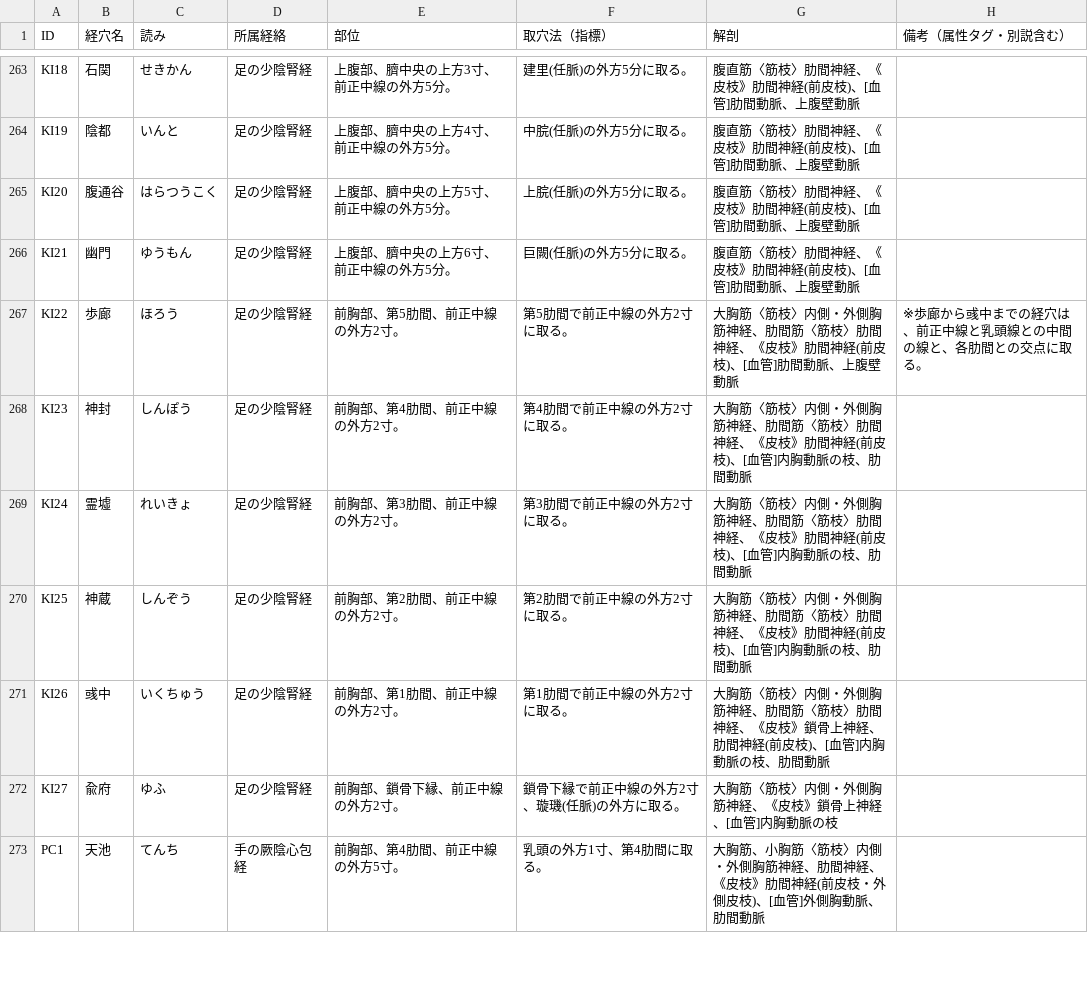
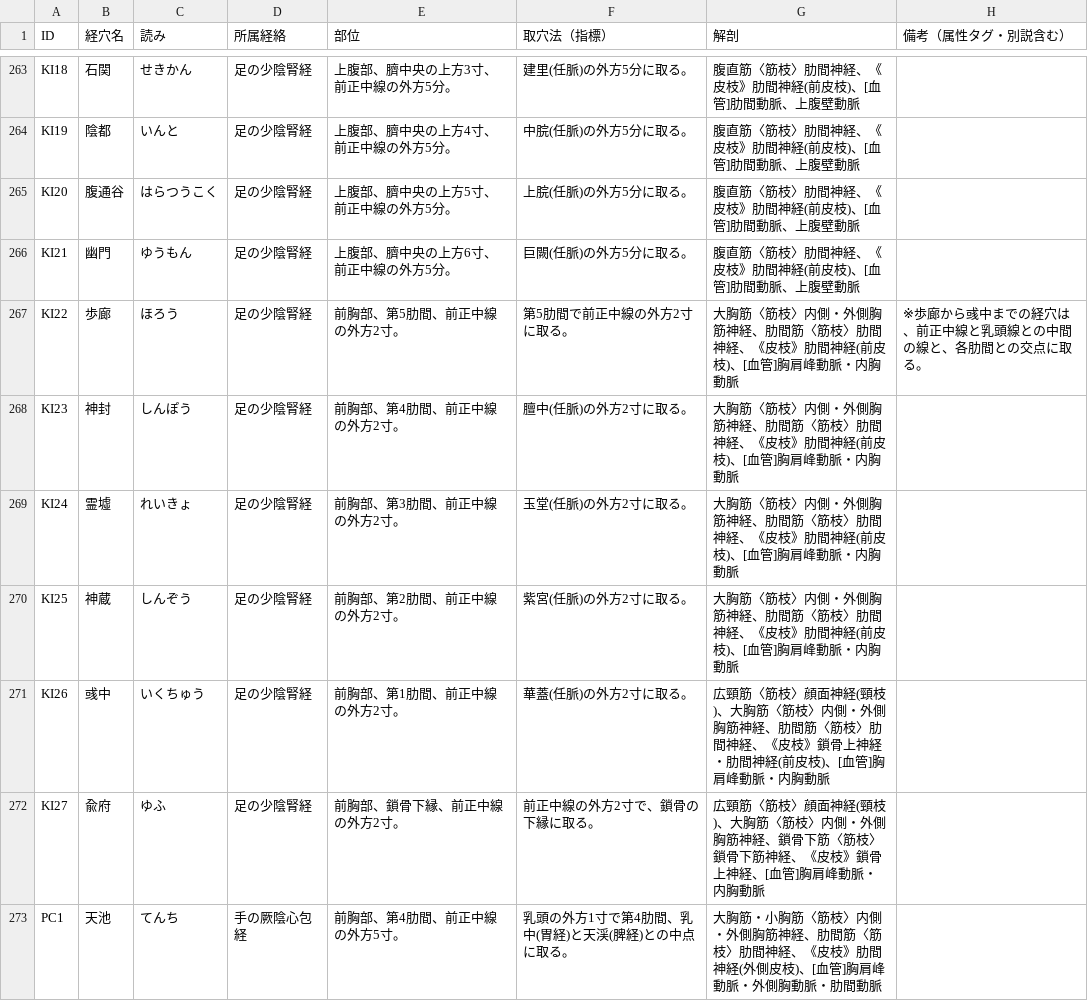
Before and after one commit to kaoman0079-ops/keiraku-master, a CSV file: data1.csv, drawn as a sheet; only a part is shown, gaps mark what is left out; the diff covers the shown part only.

```diff
--- a/data1.csv
+++ b/data1.csv
@@ -266,8 +266,8 @@ KI20,腹通谷,はらつうこく,足の少陰腎経,"上腹部、臍中央の
 KI21,幽門,ゆうもん,足の少陰腎経,"上腹部、臍中央の上方6寸、前正中線の外方5分。","巨闕(任脈)の外方5分に取る。","腹直筋〈筋枝〉肋間神経、《皮枝》肋間神経(前皮枝)、[血管]肋間動脈、上腹壁動脈",""
-KI22,歩廊,ほろう,足の少陰腎経,"前胸部、第5肋間、前正中線の外方2寸。","第5肋間で前正中線の外方2寸に取る。","大胸筋〈筋枝〉内側・外側胸筋神経、肋間筋〈筋枝〉肋間神経、《皮枝》肋間神経(前皮枝)、[血管]肋間動脈、上腹壁動脈","※歩廊から彧中までの経穴は、前正中線と乳頭線との中間の線と、各肋間との交点に取る。"
-KI23,神封,しんぽう,足の少陰腎経,"前胸部、第4肋間、前正中線の外方2寸。","第4肋間で前正中線の外方2寸に取る。","大胸筋〈筋枝〉内側・外側胸筋神経、肋間筋〈筋枝〉肋間神経、《皮枝》肋間神経(前皮枝)、[血管]内胸動脈の枝、肋間動脈",""
-KI24,霊墟,れいきょ,足の少陰腎経,"前胸部、第3肋間、前正中線の外方2寸。","第3肋間で前正中線の外方2寸に取る。","大胸筋〈筋枝〉内側・外側胸筋神経、肋間筋〈筋枝〉肋間神経、《皮枝》肋間神経(前皮枝)、[血管]内胸動脈の枝、肋間動脈",""
-KI25,神蔵,しんぞう,足の少陰腎経,"前胸部、第2肋間、前正中線の外方2寸。","第2肋間で前正中線の外方2寸に取る。","大胸筋〈筋枝〉内側・外側胸筋神経、肋間筋〈筋枝〉肋間神経、《皮枝》肋間神経(前皮枝)、[血管]内胸動脈の枝、肋間動脈",""
-KI26,彧中,いくちゅう,足の少陰腎経,"前胸部、第1肋間、前正中線の外方2寸。","第1肋間で前正中線の外方2寸に取る。","大胸筋〈筋枝〉内側・外側胸筋神経、肋間筋〈筋枝〉肋間神経、《皮枝》鎖骨上神経、肋間神経(前皮枝)、[血管]内胸動脈の枝、肋間動脈",""
-KI27,兪府,ゆふ,足の少陰腎経,"前胸部、鎖骨下縁、前正中線の外方2寸。","鎖骨下縁で前正中線の外方2寸、璇璣(任脈)の外方に取る。","大胸筋〈筋枝〉内側・外側胸筋神経、《皮枝》鎖骨上神経、[血管]内胸動脈の枝",""
-PC1,天池,てんち,手の厥陰心包経,"前胸部、第4肋間、前正中線の外方5寸。","乳頭の外方1寸、第4肋間に取る。","大胸筋、小胸筋〈筋枝〉内側・外側胸筋神経、肋間神経、《皮枝》肋間神経(前皮枝・外側皮枝)、[血管]外側胸動脈、肋間動脈",""
+KI22,歩廊,ほろう,足の少陰腎経,"前胸部、第5肋間、前正中線の外方2寸。","第5肋間で前正中線の外方2寸に取る。","大胸筋〈筋枝〉内側・外側胸筋神経、肋間筋〈筋枝〉肋間神経、《皮枝》肋間神経(前皮枝)、[血管]胸肩峰動脈・内胸動脈","※歩廊から彧中までの経穴は、前正中線と乳頭線との中間の線と、各肋間との交点に取る。"
+KI23,神封,しんぽう,足の少陰腎経,"前胸部、第4肋間、前正中線の外方2寸。","膻中(任脈)の外方2寸に取る。","大胸筋〈筋枝〉内側・外側胸筋神経、肋間筋〈筋枝〉肋間神経、《皮枝》肋間神経(前皮枝)、[血管]胸肩峰動脈・内胸動脈",""
+KI24,霊墟,れいきょ,足の少陰腎経,"前胸部、第3肋間、前正中線の外方2寸。","玉堂(任脈)の外方2寸に取る。","大胸筋〈筋枝〉内側・外側胸筋神経、肋間筋〈筋枝〉肋間神経、《皮枝》肋間神経(前皮枝)、[血管]胸肩峰動脈・内胸動脈",""
+KI25,神蔵,しんぞう,足の少陰腎経,"前胸部、第2肋間、前正中線の外方2寸。","紫宮(任脈)の外方2寸に取る。","大胸筋〈筋枝〉内側・外側胸筋神経、肋間筋〈筋枝〉肋間神経、《皮枝》肋間神経(前皮枝)、[血管]胸肩峰動脈・内胸動脈",""
+KI26,彧中,いくちゅう,足の少陰腎経,"前胸部、第1肋間、前正中線の外方2寸。","華蓋(任脈)の外方2寸に取る。","広頸筋〈筋枝〉顔面神経(頸枝)、大胸筋〈筋枝〉内側・外側胸筋神経、肋間筋〈筋枝〉肋間神経、《皮枝》鎖骨上神経・肋間神経(前皮枝)、[血管]胸肩峰動脈・内胸動脈",""
+KI27,兪府,ゆふ,足の少陰腎経,"前胸部、鎖骨下縁、前正中線の外方2寸。","前正中線の外方2寸で、鎖骨の下縁に取る。","広頸筋〈筋枝〉顔面神経(頸枝)、大胸筋〈筋枝〉内側・外側胸筋神経、鎖骨下筋〈筋枝〉鎖骨下筋神経、《皮枝》鎖骨上神経、[血管]胸肩峰動脈・内胸動脈",""
+PC1,天池,てんち,手の厥陰心包経,"前胸部、第4肋間、前正中線の外方5寸。","乳頭の外方1寸で第4肋間、乳中(胃経)と天渓(脾経)との中点に取る。","大胸筋・小胸筋〈筋枝〉内側・外側胸筋神経、肋間筋〈筋枝〉肋間神経、《皮枝》肋間神経(外側皮枝)、[血管]胸肩峰動脈・外側胸動脈・肋間動脈",""
```
Also changed, not shown: 67 edited cells elsewhere in this file.
